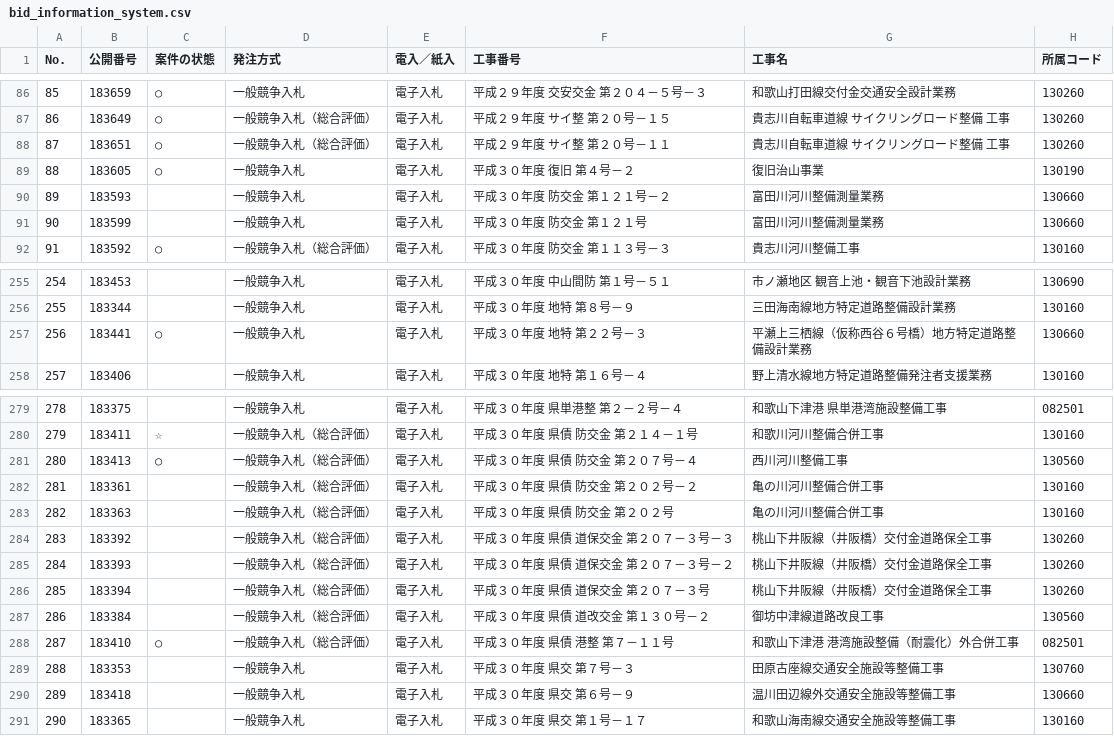
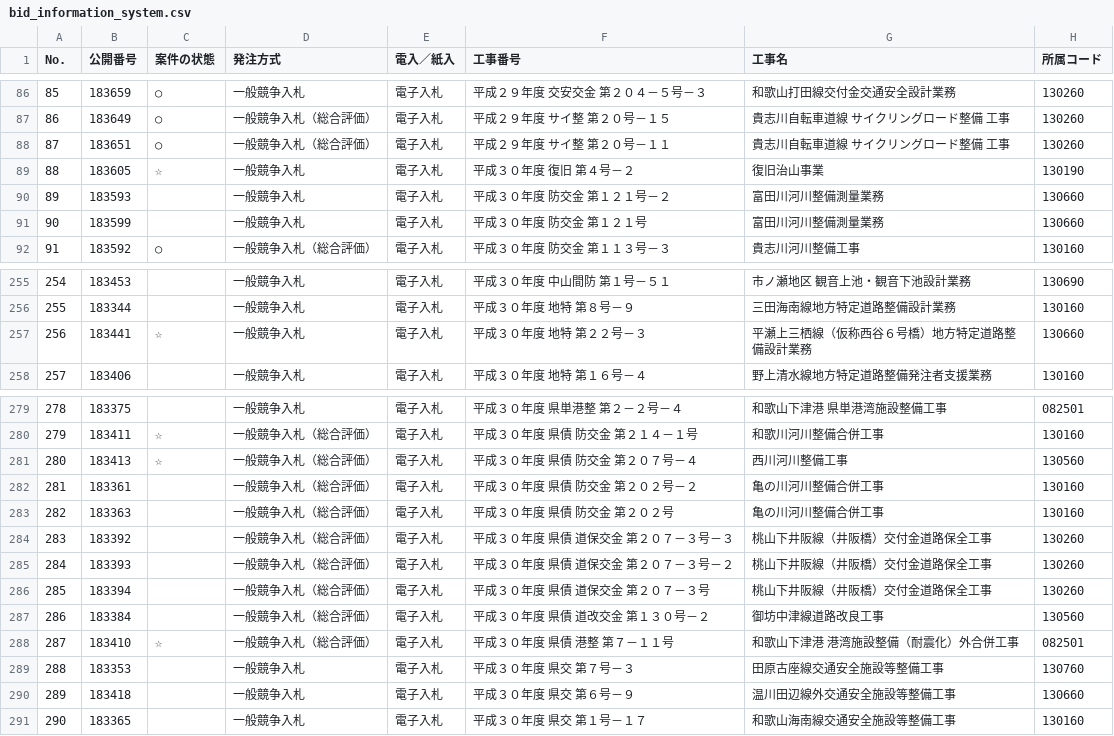
Before and after one commit to wakayama-pref-org/bid_information_system, a CSV file: csv/bid_information_system.csv, drawn as a sheet; only a part is shown, gaps mark what is left out; the diff names each change by its address in the sheet, - before the commit and + after, or states it on an @@ line.

```diff
--- a/csv/bid_information_system.csv
+++ b/csv/bid_information_system.csv
-C89 (案件の状態): ○
+C89 (案件の状態): ☆
-C257 (案件の状態): ○
+C257 (案件の状態): ☆
-C281 (案件の状態): ○
+C281 (案件の状態): ☆
-C288 (案件の状態): ○
+C288 (案件の状態): ☆
```
Also changed, not shown: 1 other file.
